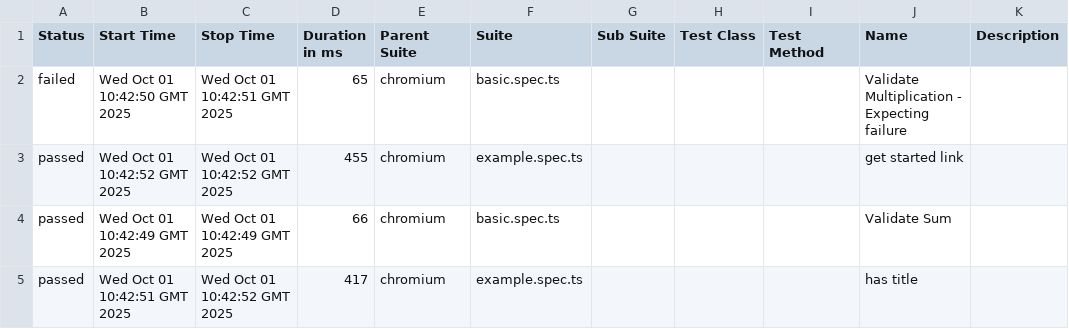
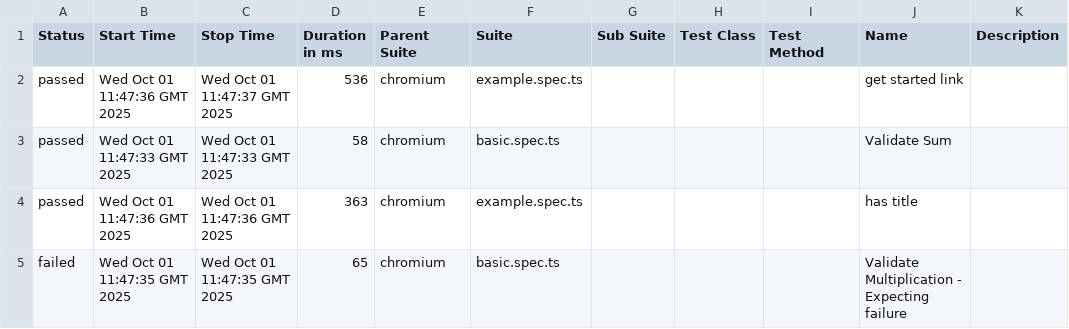
Before and after one commit to purwarshubham/playwright-e2e, a CSV file: allure-report/data/suites.csv, drawn as a sheet.

```diff
--- a/allure-report/data/suites.csv
+++ b/allure-report/data/suites.csv
@@ -1,5 +1,5 @@
 "Status","Start Time","Stop Time","Duration in ms","Parent Suite","Suite","Sub Suite","Test Class","Test Method","Name","Description"
-"failed","Wed Oct 01 10:42:50 GMT 2025","Wed Oct 01 10:42:51 GMT 2025","65","chromium","basic.spec.ts","","","","Validate Multiplication - Expecting failure",""
-"passed","Wed Oct 01 10:42:52 GMT 2025","Wed Oct 01 10:42:52 GMT 2025","455","chromium","example.spec.ts","","","","get started link",""
-"passed","Wed Oct 01 10:42:49 GMT 2025","Wed Oct 01 10:42:49 GMT 2025","66","chromium","basic.spec.ts","","","","Validate Sum",""
-"passed","Wed Oct 01 10:42:51 GMT 2025","Wed Oct 01 10:42:52 GMT 2025","417","chromium","example.spec.ts","","","","has title",""
+"passed","Wed Oct 01 11:47:36 GMT 2025","Wed Oct 01 11:47:37 GMT 2025","536","chromium","example.spec.ts","","","","get started link",""
+"passed","Wed Oct 01 11:47:33 GMT 2025","Wed Oct 01 11:47:33 GMT 2025","58","chromium","basic.spec.ts","","","","Validate Sum",""
+"passed","Wed Oct 01 11:47:36 GMT 2025","Wed Oct 01 11:47:36 GMT 2025","363","chromium","example.spec.ts","","","","has title",""
+"failed","Wed Oct 01 11:47:35 GMT 2025","Wed Oct 01 11:47:35 GMT 2025","65","chromium","basic.spec.ts","","","","Validate Multiplication - Expecting failure",""
```
Also changed, not shown: 31 other files.
